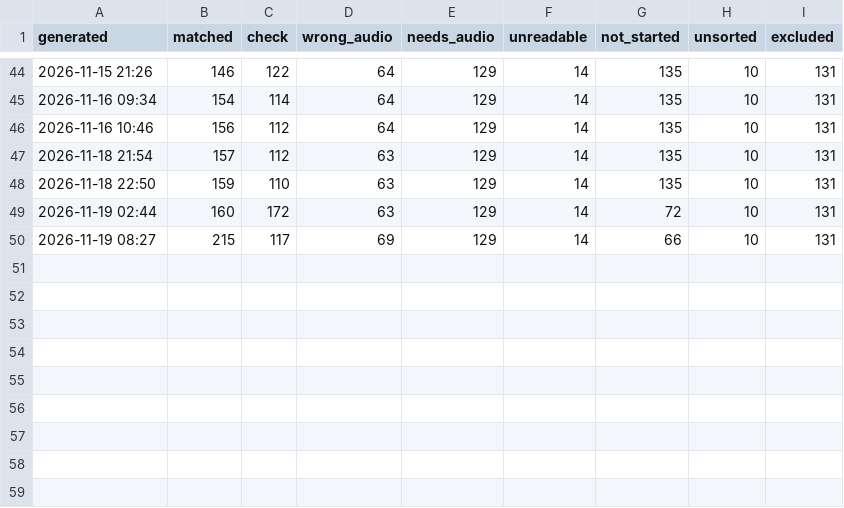
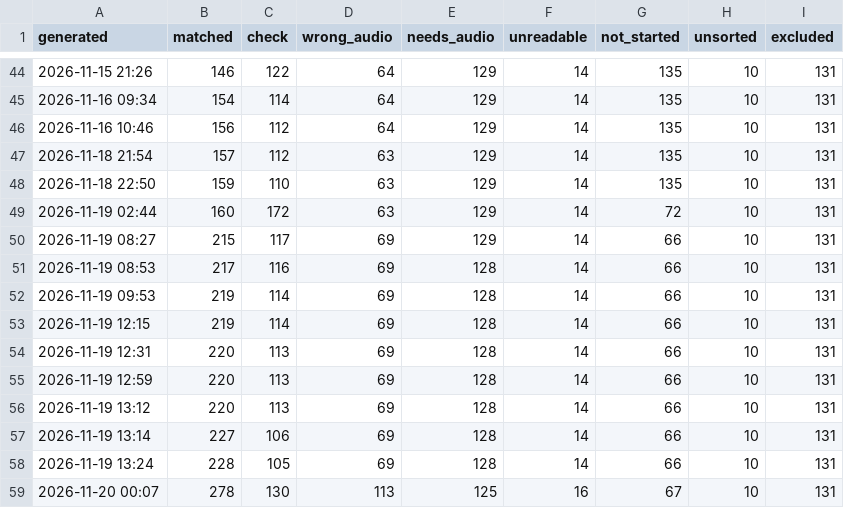
Before and after one commit to GetVizzyWithIt/Lift, a CSV file: docs/data/ledger/ledger_history.csv, drawn as a sheet; only a part is shown, gaps mark what is left out; the diff names each change by its address in the sheet, - before the commit and + after, or states it on an @@ line.

```diff
--- a/docs/data/ledger/ledger_history.csv
+++ b/docs/data/ledger/ledger_history.csv
+row 51: 2026-11-19 08:53 | 217 | 116 | 69 | 128 | 14 | 66 | 10 | 131
+row 52: 2026-11-19 09:53 | 219 | 114 | 69 | 128 | 14 | 66 | 10 | 131
+row 53: 2026-11-19 12:15 | 219 | 114 | 69 | 128 | 14 | 66 | 10 | 131
+row 54: 2026-11-19 12:31 | 220 | 113 | 69 | 128 | 14 | 66 | 10 | 131
+row 55: 2026-11-19 12:59 | 220 | 113 | 69 | 128 | 14 | 66 | 10 | 131
+row 56: 2026-11-19 13:12 | 220 | 113 | 69 | 128 | 14 | 66 | 10 | 131
+row 57: 2026-11-19 13:14 | 227 | 106 | 69 | 128 | 14 | 66 | 10 | 131
+row 58: 2026-11-19 13:24 | 228 | 105 | 69 | 128 | 14 | 66 | 10 | 131
+row 59: 2026-11-20 00:07 | 278 | 130 | 113 | 125 | 16 | 67 | 10 | 131
```
Also changed, not shown: 3 other files.
